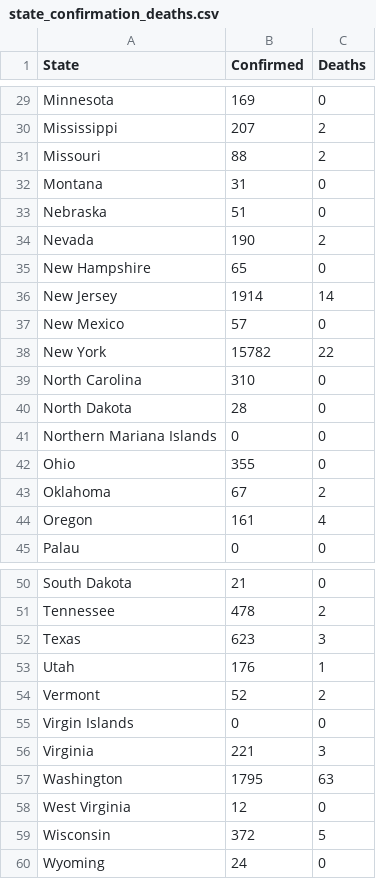
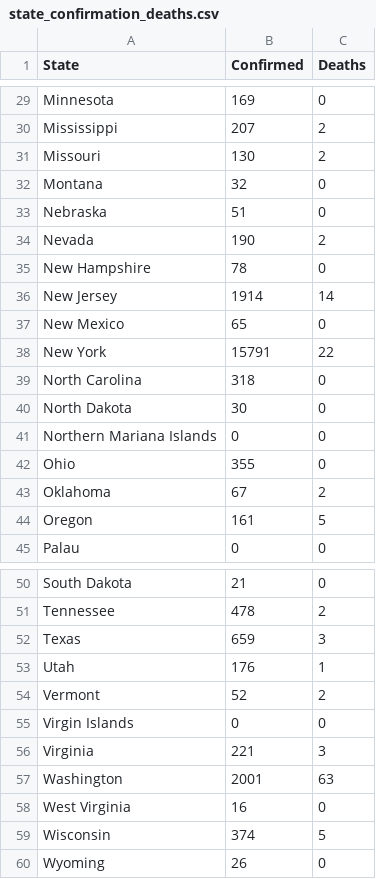
Before and after one commit to 320834/Geojson_data, a CSV file: state_confirmation_deaths.csv, drawn as a sheet; only a part is shown, gaps mark what is left out; the diff covers the shown part only.

```diff
--- a/state_confirmation_deaths.csv
+++ b/state_confirmation_deaths.csv
@@ -30,12 +30,12 @@
 "Mississippi",207,2
-"Missouri",88,2
-"Montana",31,0
+"Missouri",130,2
+"Montana",32,0
 "Nebraska",51,0
 "Nevada",190,2
-"New Hampshire",65,0
+"New Hampshire",78,0
 "New Jersey",1914,14
-"New Mexico",57,0
-"New York",15782,22
-"North Carolina",310,0
-"North Dakota",28,0
+"New Mexico",65,0
+"New York",15791,22
+"North Carolina",318,0
+"North Dakota",30,0
 "Northern Mariana Islands",0,0
@@ -43,3 +43,3 @@
 "Oklahoma",67,2
-"Oregon",161,4
+"Oregon",161,5
 "Palau",0,0
@@ -51,3 +51,3 @@
 "Tennessee",478,2
-"Texas",623,3
+"Texas",659,3
 "Utah",176,1
@@ -56,5 +56,5 @@
 "Virginia",221,3
-"Washington",1795,63
-"West Virginia",12,0
-"Wisconsin",372,5
-"Wyoming",24,0
+"Washington",2001,63
+"West Virginia",16,0
+"Wisconsin",374,5
+"Wyoming",26,0
```
Also changed, not shown: 18 edited cells elsewhere in this file, 1 other file.
